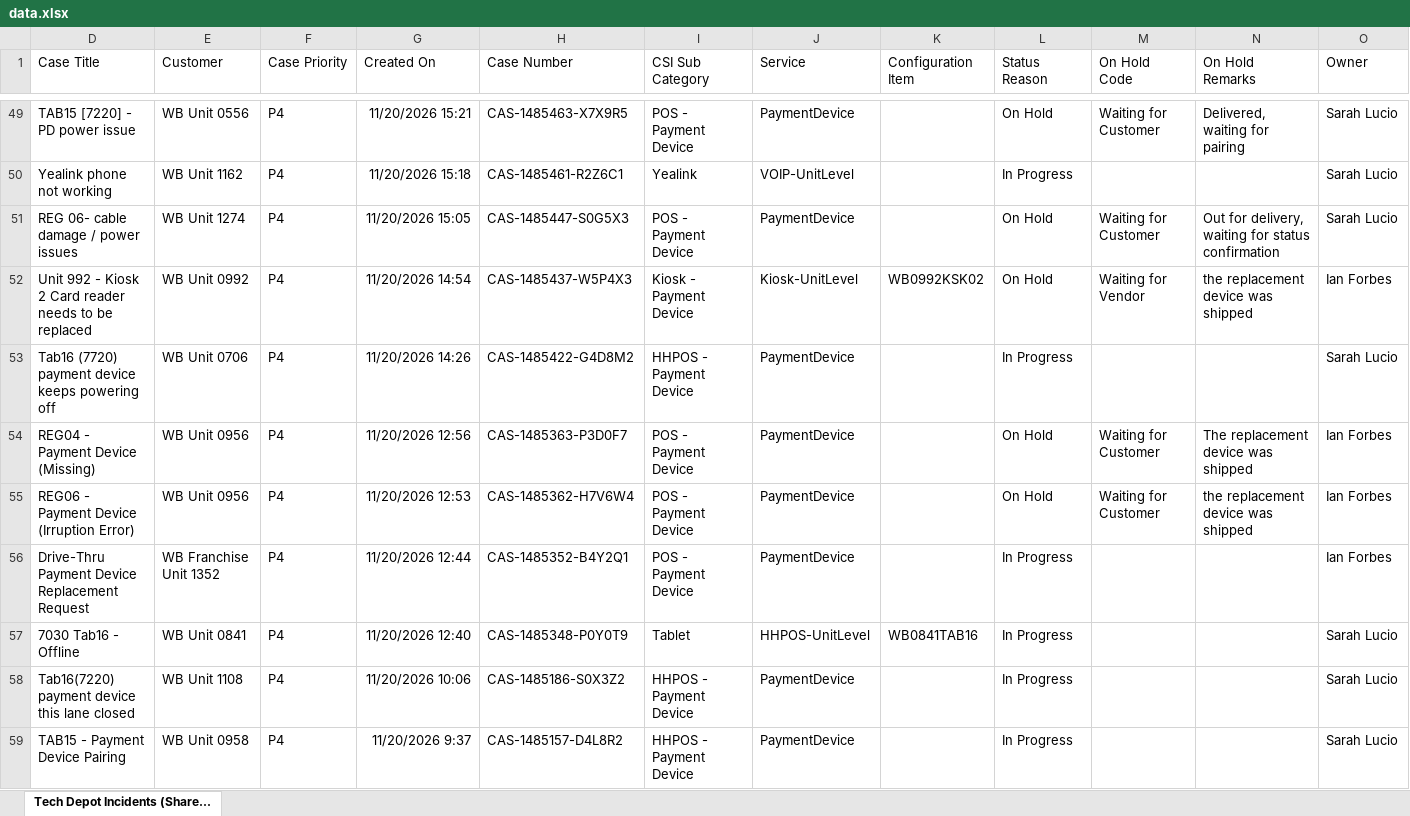
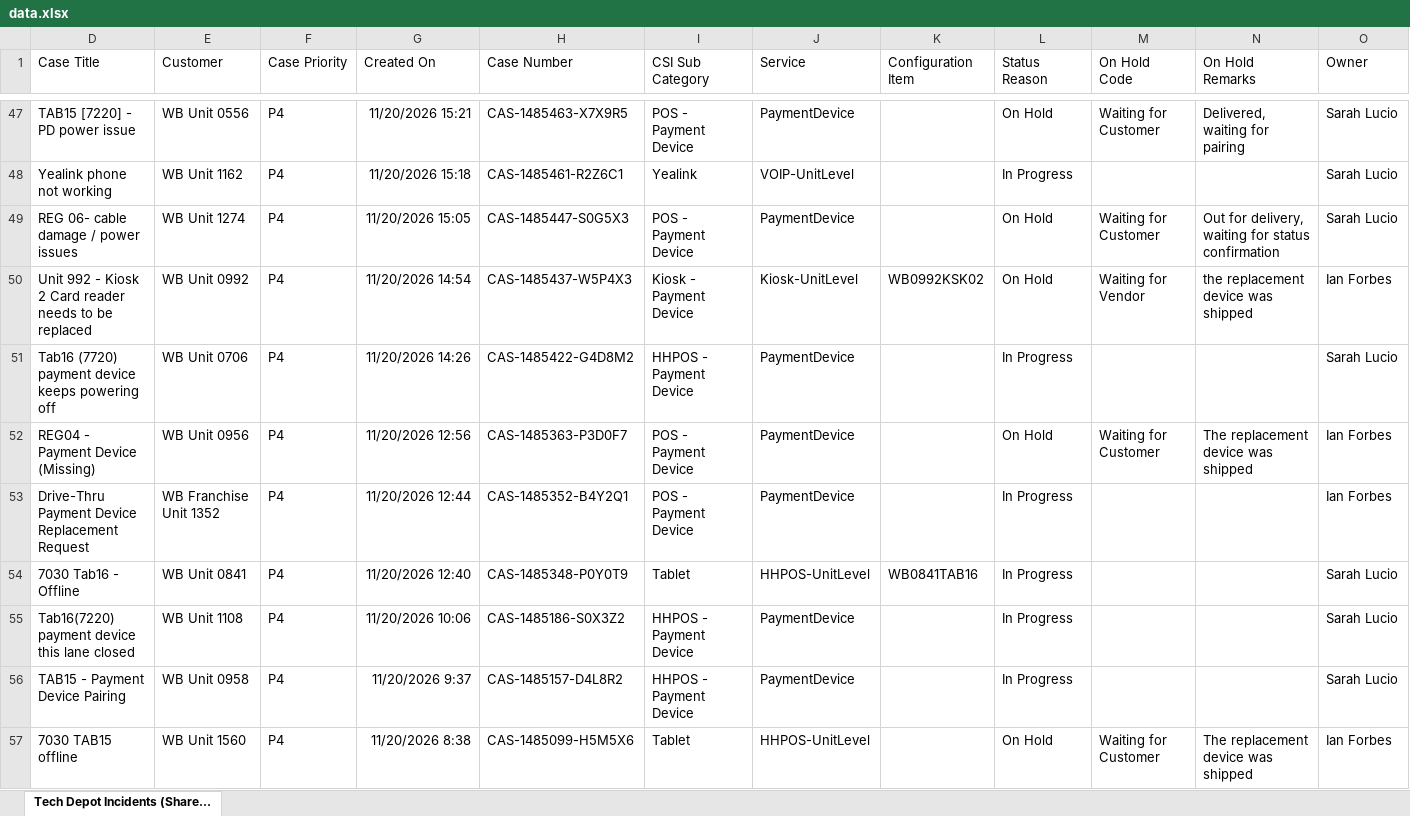
Before and after one commit to lcee210/tech-depot-hud, an Excel workbook: data.xlsx, sheet Tech Depot Incidents (Share..., drawn as a sheet; only a part is shown, gaps mark what is left out; the shorter side is filled out with more unchanged rows; values as stored, in another font and other column widths than the file's, no borders; table styles not drawn; the diff covers the shown part only; the diff names each change by its address in the sheet, - before the commit and + after, or states it on an @@ line.

```diff
--- a/data.xlsx (sheet Tech Depot Incidents (Share...)
+++ b/data.xlsx (sheet Tech Depot Incidents (Share...)
-row 55: REG06 - Payment Device (Irruption Error) | WB Unit 0956 | P4 | 11/20/2026 12:53 | CAS-1485362-H7V6W4 | POS - Payment Device | PaymentDevice |  | On Hold | Waiting for Customer | the replacement device was shipped | Ian Forbes
```
Also changed, not shown: 5 removed rows elsewhere in this sheet, hidden cells, projects.xlsx, 1 other file.
